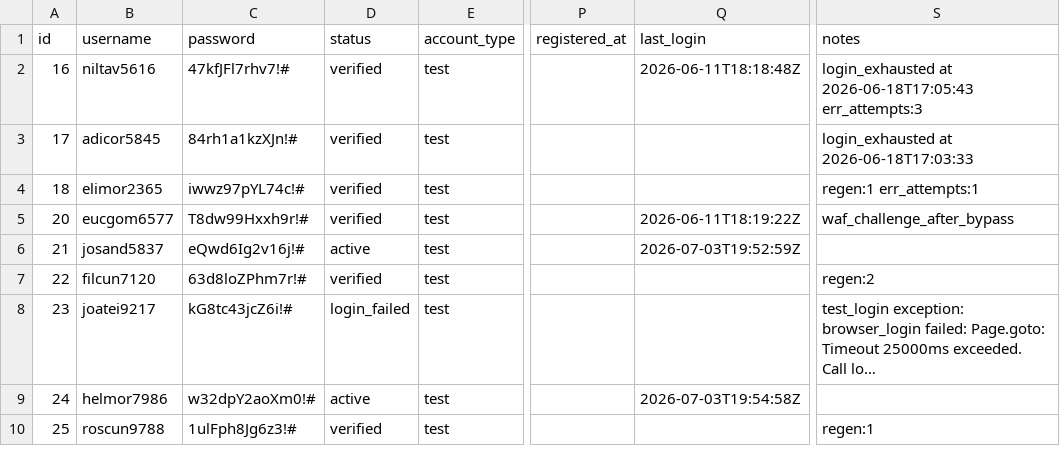
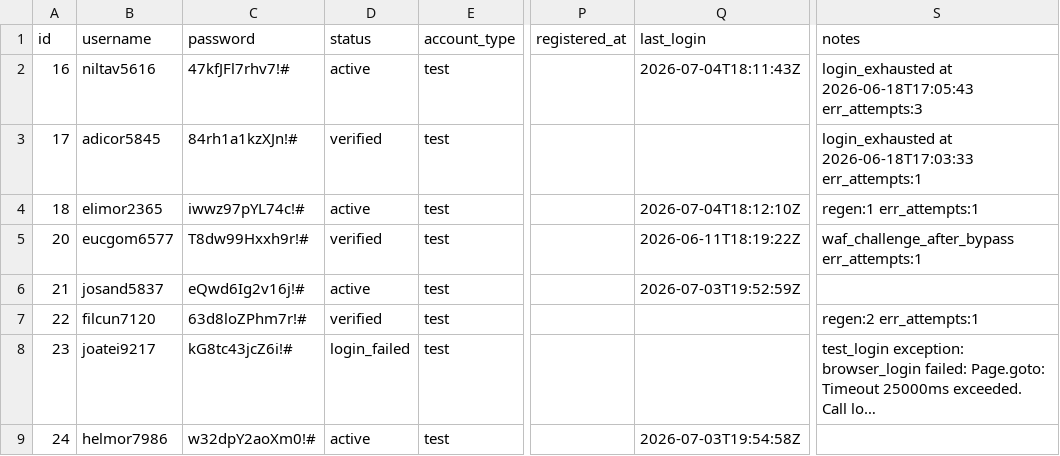
Before and after one commit to alexneborachkoupwork-stack/octo_signal, a CSV file: app/core/data/test_accounts.csv, drawn as a sheet; only a part is shown, gaps mark what is left out; the shorter side is filled out with more unchanged rows; long unchanged cells end in …; the diff names each change by its address in the sheet, - before the commit and + after, or states it on an @@ line.

```diff
--- a/app/core/data/test_accounts.csv
+++ b/app/core/data/test_accounts.csv
-D2 (status): verified
+D2 (status): active
-Q2 (last_login): 2026-06-11T18:18:48Z
+Q2 (last_login): 2026-07-04T18:11:43Z
-S3 (notes): …at 2026-06-18T17:03:33
+S3 (notes): …at 2026-06-18T17:03:33 err_attempts:1
-D4 (status): verified
+D4 (status): active
-Q4 (last_login): (empty)
+Q4 (last_login): 2026-07-04T18:12:10Z
-S5 (notes): waf_challenge_after_bypass
+S5 (notes): waf_challenge_after_bypass err_attempts:1
-S7 (notes): regen:2
+S7 (notes): regen:2 err_attempts:1
```
Also changed, not shown: 10 other files.
